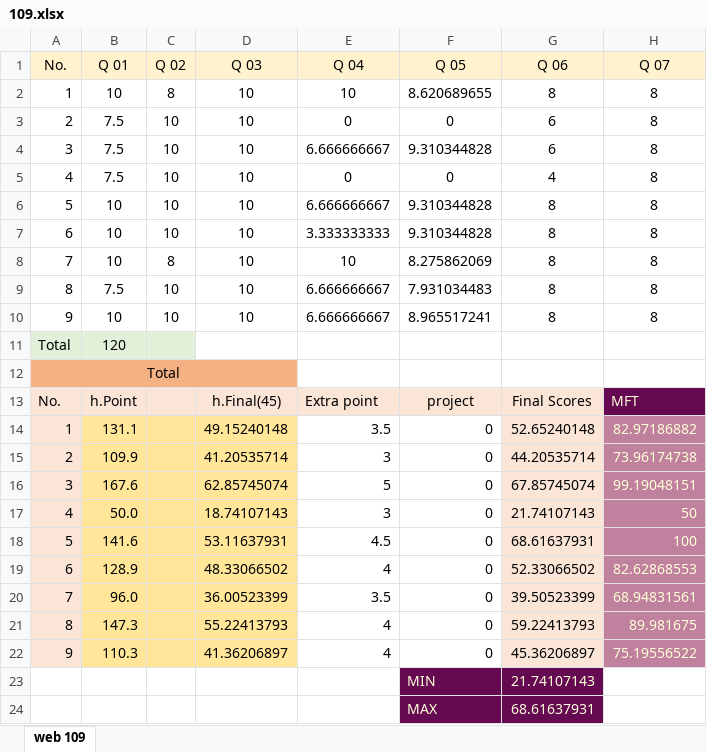
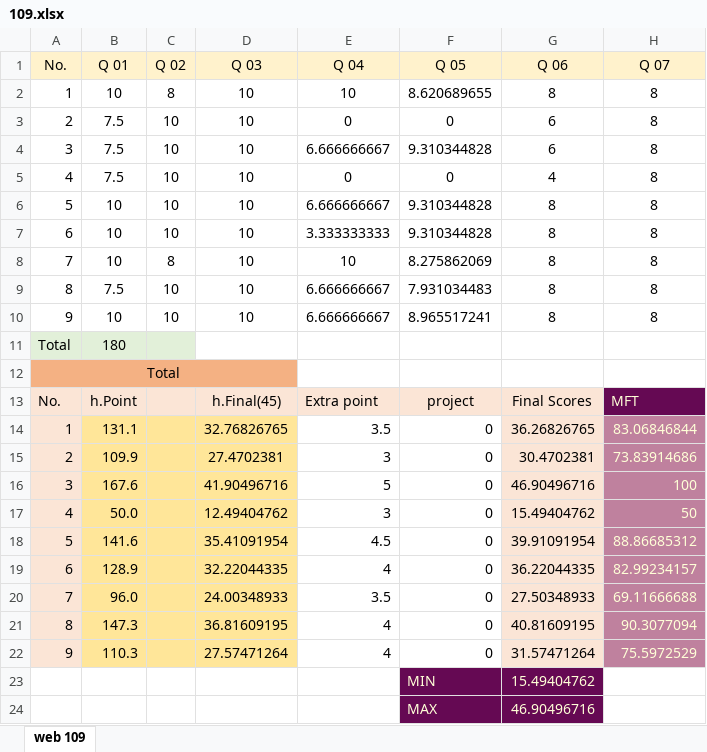
Before and after one commit to mkazemiraz/mft-scores, an Excel workbook: 109/109.xlsx, sheet web 109, drawn as a sheet; only a part is shown; values as stored, in another font and other column widths than the file's, no borders; the diff names each change by its address in the sheet, - before the commit and + after, or states it on an @@ line.

```diff
--- a/109/109.xlsx (sheet web 109)
+++ b/109/109.xlsx (sheet web 109)
-B11 (Q 01): 120
+B11 (Q 01): 180
-D14 (Q 03): 49.15240148
+D14 (Q 03): 32.76826765
-G14 (Q 06): 52.65240148
+G14 (Q 06): 36.26826765
-H14 (Q 07): 82.97186882
+H14 (Q 07): 83.06846844
-D15 (Q 03): 41.20535714
+D15 (Q 03): 27.4702381
-G15 (Q 06): 44.20535714
+G15 (Q 06): 30.4702381
-H15 (Q 07): 73.96174738
+H15 (Q 07): 73.83914686
-D16 (Q 03): 62.85745074
+D16 (Q 03): 41.90496716
-G16 (Q 06): 67.85745074
+G16 (Q 06): 46.90496716
-H16 (Q 07): 99.19048151
+H16 (Q 07): 100
-D17 (Q 03): 18.74107143
+D17 (Q 03): 12.49404762
-G17 (Q 06): 21.74107143
+G17 (Q 06): 15.49404762
-D18 (Q 03): 53.11637931
+D18 (Q 03): 35.41091954
-G18 (Q 06): 68.61637931
+G18 (Q 06): 39.91091954
-H18 (Q 07): 100
+H18 (Q 07): 88.86685312
-D19 (Q 03): 48.33066502
+D19 (Q 03): 32.22044335
-G19 (Q 06): 52.33066502
+G19 (Q 06): 36.22044335
-H19 (Q 07): 82.62868553
+H19 (Q 07): 82.99234157
-D20 (Q 03): 36.00523399
+D20 (Q 03): 24.00348933
-G20 (Q 06): 39.50523399
+G20 (Q 06): 27.50348933
-H20 (Q 07): 68.94831561
+H20 (Q 07): 69.11666688
-D21 (Q 03): 55.22413793
+D21 (Q 03): 36.81609195
-G21 (Q 06): 59.22413793
+G21 (Q 06): 40.81609195
-H21 (Q 07): 89.981675
+H21 (Q 07): 90.3077094
-D22 (Q 03): 41.36206897
+D22 (Q 03): 27.57471264
-G22 (Q 06): 45.36206897
+G22 (Q 06): 31.57471264
-H22 (Q 07): 75.19556522
+H22 (Q 07): 75.5972529
-G23 (Q 06): 21.74107143
+G23 (Q 06): 15.49404762
-G24 (Q 06): 68.61637931
+G24 (Q 06): 46.90496716
```
Also changed, not shown: 108/108.xlsx.
